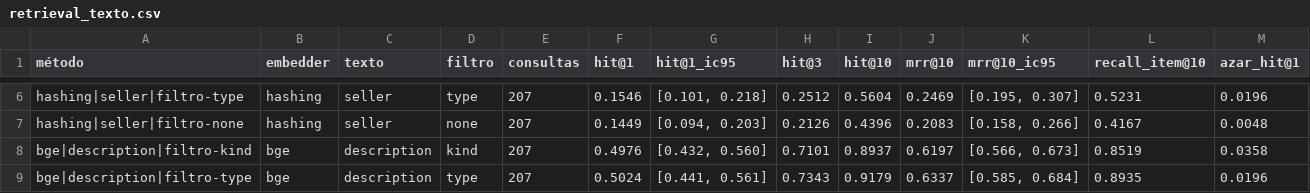
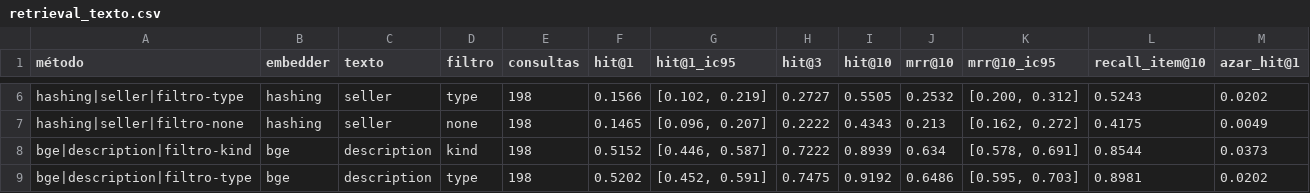
Before and after one commit to matiasrossiseifert/amoblai, a CSV file: resultados/reporte/retrieval_texto.csv, drawn as a sheet; only a part is shown, gaps mark what is left out; the diff covers the shown part only; the diff names each change by its address in the sheet, - before the commit and + after, or states it on an @@ line.

```diff
--- a/resultados/reporte/retrieval_texto.csv
+++ b/resultados/reporte/retrieval_texto.csv
-E6:E9 (consultas): 207
+E6:E9 (consultas): 198
-F6 (hit@1): 0.1546
+F6 (hit@1): 0.1566
-G6 (hit@1_ic95): [0.101, 0.218]
+G6 (hit@1_ic95): [0.102, 0.219]
-H6 (hit@3): 0.2512
+H6 (hit@3): 0.2727
-I6 (hit@10): 0.5604
+I6 (hit@10): 0.5505
-J6 (mrr@10): 0.2469
+J6 (mrr@10): 0.2532
-K6 (mrr@10_ic95): [0.195, 0.307]
+K6 (mrr@10_ic95): [0.200, 0.312]
-L6 (recall_item@10): 0.5231
+L6 (recall_item@10): 0.5243
-M6 (azar_hit@1): 0.0196
+M6 (azar_hit@1): 0.0202
-F7 (hit@1): 0.1449
+F7 (hit@1): 0.1465
-G7 (hit@1_ic95): [0.094, 0.203]
+G7 (hit@1_ic95): [0.096, 0.207]
-H7 (hit@3): 0.2126
+H7 (hit@3): 0.2222
-I7 (hit@10): 0.4396
+I7 (hit@10): 0.4343
-J7 (mrr@10): 0.2083
+J7 (mrr@10): 0.213
-K7 (mrr@10_ic95): [0.158, 0.266]
+K7 (mrr@10_ic95): [0.162, 0.272]
-L7 (recall_item@10): 0.4167
+L7 (recall_item@10): 0.4175
-M7 (azar_hit@1): 0.0048
+M7 (azar_hit@1): 0.0049
-F8 (hit@1): 0.4976
+F8 (hit@1): 0.5152
-G8 (hit@1_ic95): [0.432, 0.560]
+G8 (hit@1_ic95): [0.446, 0.587]
-H8 (hit@3): 0.7101
+H8 (hit@3): 0.7222
-I8 (hit@10): 0.8937
+I8 (hit@10): 0.8939
-J8 (mrr@10): 0.6197
+J8 (mrr@10): 0.634
-K8 (mrr@10_ic95): [0.566, 0.673]
+K8 (mrr@10_ic95): [0.578, 0.691]
-L8 (recall_item@10): 0.8519
+L8 (recall_item@10): 0.8544
-M8 (azar_hit@1): 0.0358
+M8 (azar_hit@1): 0.0373
-F9 (hit@1): 0.5024
+F9 (hit@1): 0.5202
-G9 (hit@1_ic95): [0.441, 0.561]
+G9 (hit@1_ic95): [0.452, 0.591]
-H9 (hit@3): 0.7343
+H9 (hit@3): 0.7475
-I9 (hit@10): 0.9179
+I9 (hit@10): 0.9192
-J9 (mrr@10): 0.6337
+J9 (mrr@10): 0.6486
-K9 (mrr@10_ic95): [0.585, 0.684]
+K9 (mrr@10_ic95): [0.595, 0.703]
-L9 (recall_item@10): 0.8935
+L9 (recall_item@10): 0.8981
-M9 (azar_hit@1): 0.0196
+M9 (azar_hit@1): 0.0202
```
Also changed, not shown: 144 edited cells elsewhere in this file, 29 other files.
